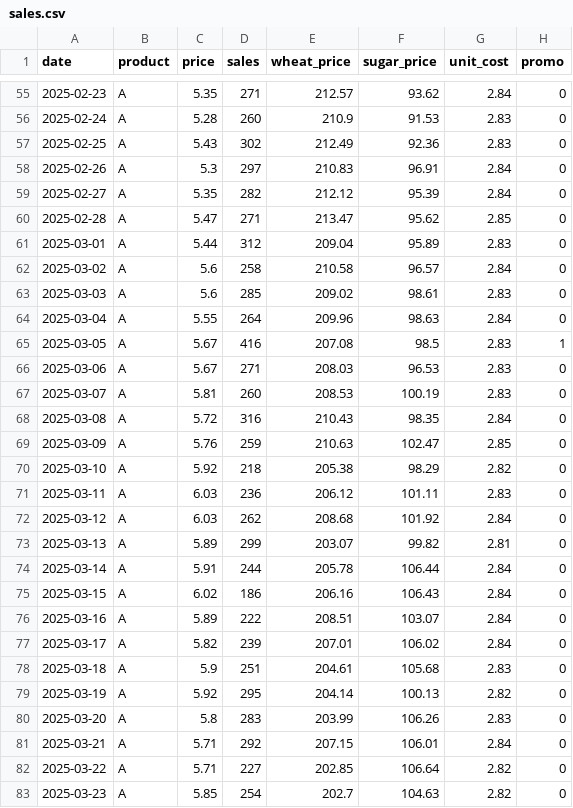
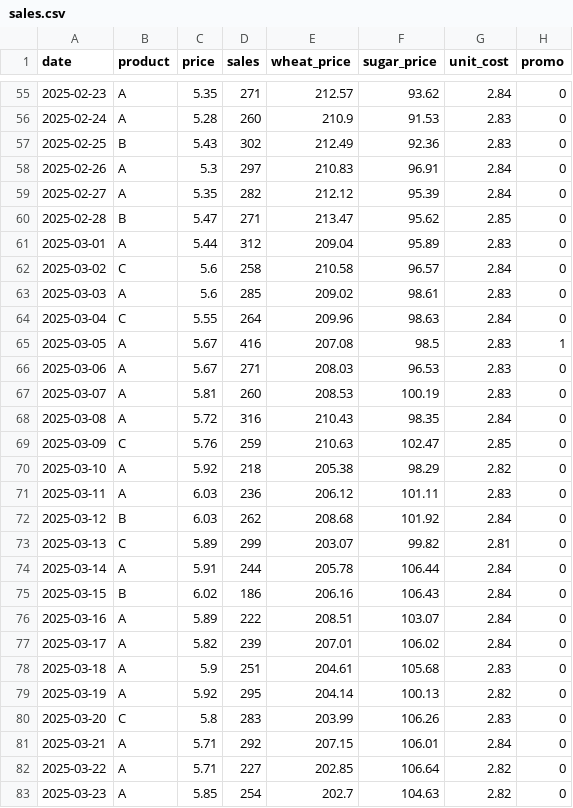
Before and after one commit to ayabs2004/ai-pricing-optimizer-dashboard, a CSV file: data/sales.csv, drawn as a sheet; only a part is shown, gaps mark what is left out; the diff covers the shown part only.

```diff
--- a/data/sales.csv
+++ b/data/sales.csv
@@ -56,10 +56,10 @@ date,product,price,sales,wheat_price,sugar_price,unit_cost,promo
 2025-02-24,A,5.28,260,210.9,91.53,2.83,0
-2025-02-25,A,5.43,302,212.49,92.36,2.83,0
+2025-02-25,B,5.43,302,212.49,92.36,2.83,0
 2025-02-26,A,5.3,297,210.83,96.91,2.84,0
 2025-02-27,A,5.35,282,212.12,95.39,2.84,0
-2025-02-28,A,5.47,271,213.47,95.62,2.85,0
+2025-02-28,B,5.47,271,213.47,95.62,2.85,0
 2025-03-01,A,5.44,312,209.04,95.89,2.83,0
-2025-03-02,A,5.6,258,210.58,96.57,2.84,0
+2025-03-02,C,5.6,258,210.58,96.57,2.84,0
 2025-03-03,A,5.6,285,209.02,98.61,2.83,0
-2025-03-04,A,5.55,264,209.96,98.63,2.84,0
+2025-03-04,C,5.55,264,209.96,98.63,2.84,0
 2025-03-05,A,5.67,416,207.08,98.5,2.83,1
@@ -68,9 +68,9 @@ date,product,price,sales,wheat_price,sugar_price,unit_cost,promo
 2025-03-08,A,5.72,316,210.43,98.35,2.84,0
-2025-03-09,A,5.76,259,210.63,102.47,2.85,0
+2025-03-09,C,5.76,259,210.63,102.47,2.85,0
 2025-03-10,A,5.92,218,205.38,98.29,2.82,0
 2025-03-11,A,6.03,236,206.12,101.11,2.83,0
-2025-03-12,A,6.03,262,208.68,101.92,2.84,0
-2025-03-13,A,5.89,299,203.07,99.82,2.81,0
+2025-03-12,B,6.03,262,208.68,101.92,2.84,0
+2025-03-13,C,5.89,299,203.07,99.82,2.81,0
 2025-03-14,A,5.91,244,205.78,106.44,2.84,0
-2025-03-15,A,6.02,186,206.16,106.43,2.84,0
+2025-03-15,B,6.02,186,206.16,106.43,2.84,0
 2025-03-16,A,5.89,222,208.51,103.07,2.84,0
@@ -79,3 +79,3 @@ date,product,price,sales,wheat_price,sugar_price,unit_cost,promo
 2025-03-19,A,5.92,295,204.14,100.13,2.82,0
-2025-03-20,A,5.8,283,203.99,106.26,2.83,0
+2025-03-20,C,5.8,283,203.99,106.26,2.83,0
 2025-03-21,A,5.71,292,207.15,106.01,2.84,0
```
Also changed, not shown: 62 edited cells elsewhere in this file, 6 other files.
